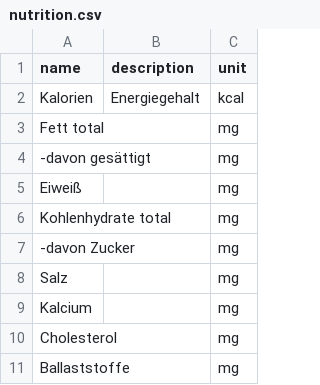
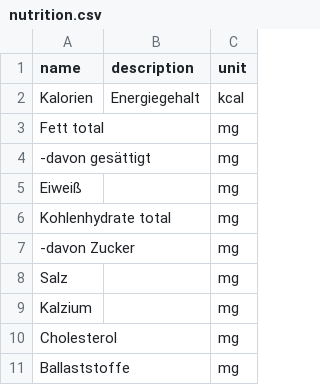
Before and after one commit to Tomoya-Hagen/SEPR-Group-project-Fork-and-Flavor, a CSV file: backend/src/main/resources/nutrition.csv, drawn as a sheet.

```diff
--- a/backend/src/main/resources/nutrition.csv
+++ b/backend/src/main/resources/nutrition.csv
@@ -8,3 +8,3 @@ name,description,unit
 "Salz","","mg"
-"Kalcium","","mg"
+"Kalzium","","mg"
 "Cholesterol","","mg"
```
Also changed, not shown: backend/src/main/resources/ingredients.csv, backend/src/main/resources/recipe.csv, 4 other files.
